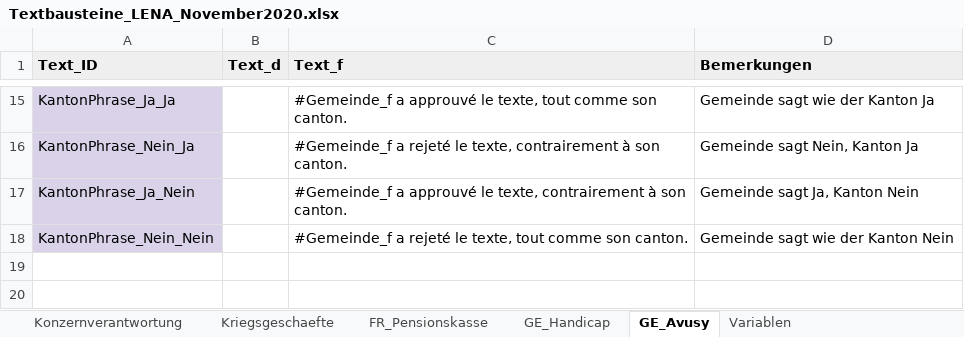
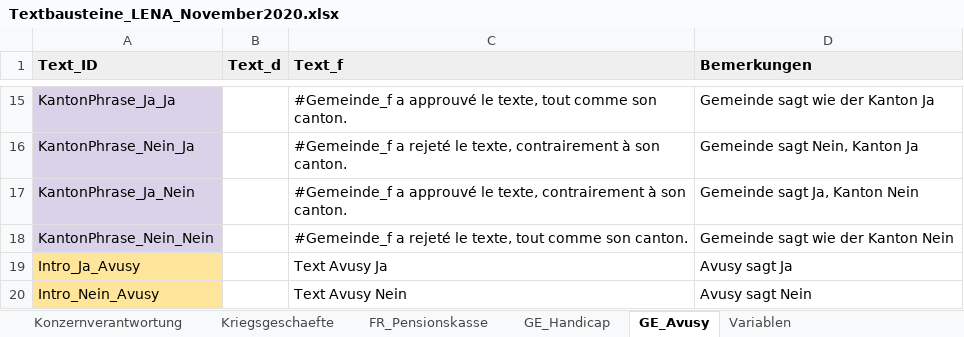
Before and after one commit to awp-finanznachrichten/lena_november2020, an Excel workbook: Data/Textbausteine_LENA_November2020.xlsx, sheet GE_Avusy, drawn as a sheet; only a part is shown, gaps mark what is left out; values as stored, in another font and other column widths than the file's, no borders; charts and pictures not drawn; the diff names each change by its address in the sheet, - before the commit and + after, or states it on an @@ line.

```diff
--- a/Data/Textbausteine_LENA_November2020.xlsx (sheet GE_Avusy)
+++ b/Data/Textbausteine_LENA_November2020.xlsx (sheet GE_Avusy)
+row 19: Intro_Ja_Avusy |  | Text Avusy Ja | Avusy sagt Ja
+row 20: Intro_Nein_Avusy |  | Text Avusy Nein | Avusy sagt Nein
```
Also changed, not shown: sheet Kriegsgeschaefte, sheet FR_Pensionskasse, sheet GE_Handicap, sheet Konzernverantwortung, 2 other files.
